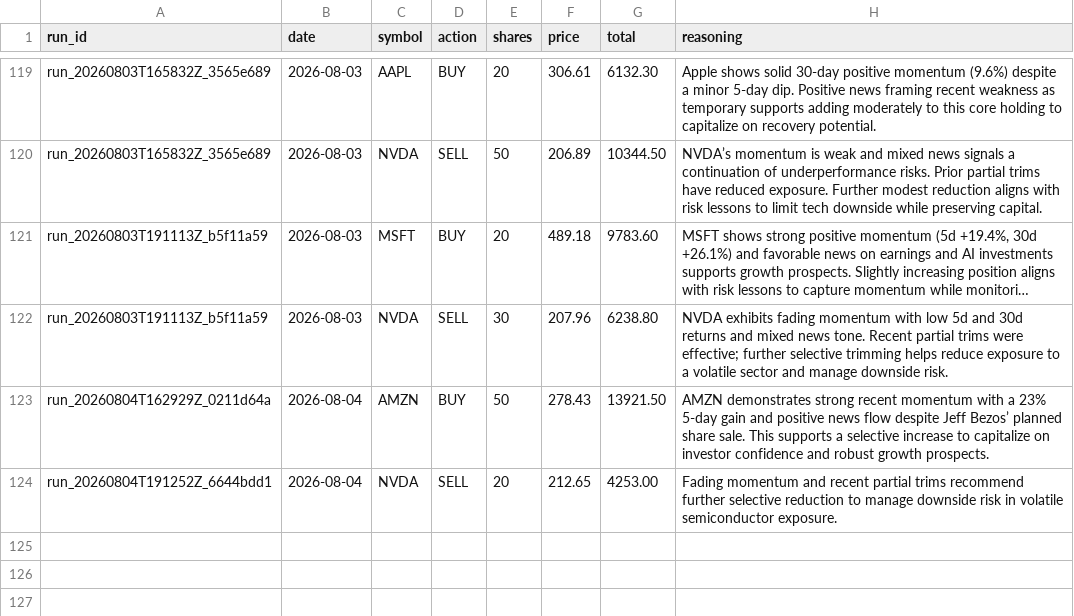
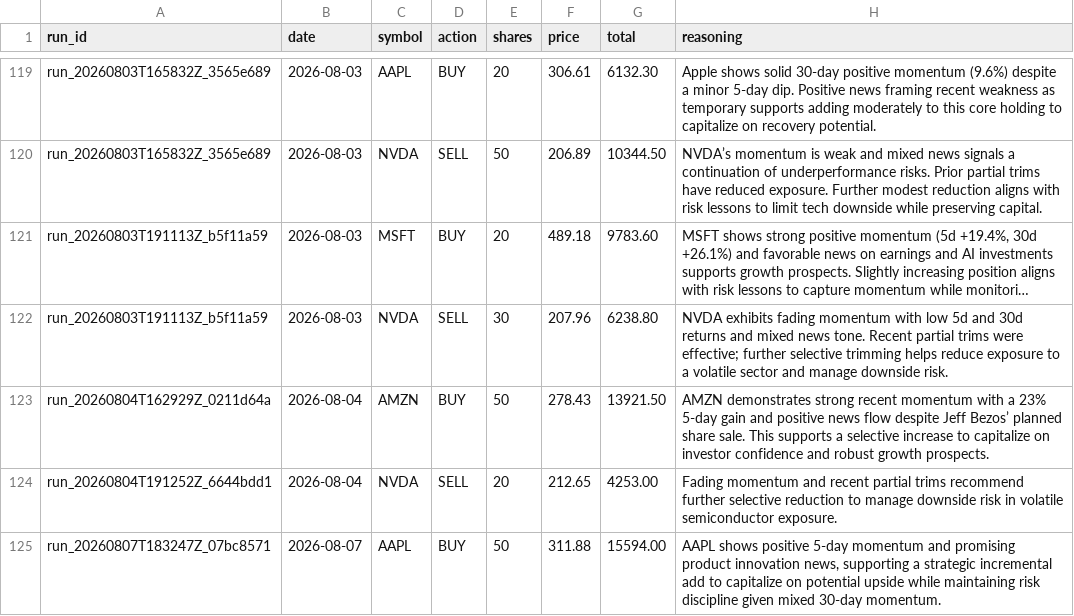
Before and after one commit to pradnyaw25/ai-portfolio-manager, a CSV file: data/trades.csv, drawn as a sheet; only a part is shown, gaps mark what is left out; long unchanged cells end in ….

```diff
--- a/data/trades.csv
+++ b/data/trades.csv
@@ -124 +124,2 @@ run_20260804T162929Z_0211d64a,2026-08-04,AMZN,BUY,50,278.43,13921.50,AMZN demons
 run_20260804T191252Z_6644bdd1,2026-08-04,NVDA,SELL,20,212.65,4253.00,Fading momentum and recent partial trims recommend further selective reduction to manage downside risk in volatile semiconductor exposure.
+run_20260807T183247Z_07bc8571,2026-08-07,AAPL,BUY,50,311.88,15594.00,"AAPL shows positive 5-day momentum and promising product innovation news, supporting a strategic incremental add to capitalize on potential upside while maintaining risk discipline given mixed 30-day momentum."
```
Also changed, not shown: data/portfolio_history.csv, public/portfolio_history.csv, 52 other files.
